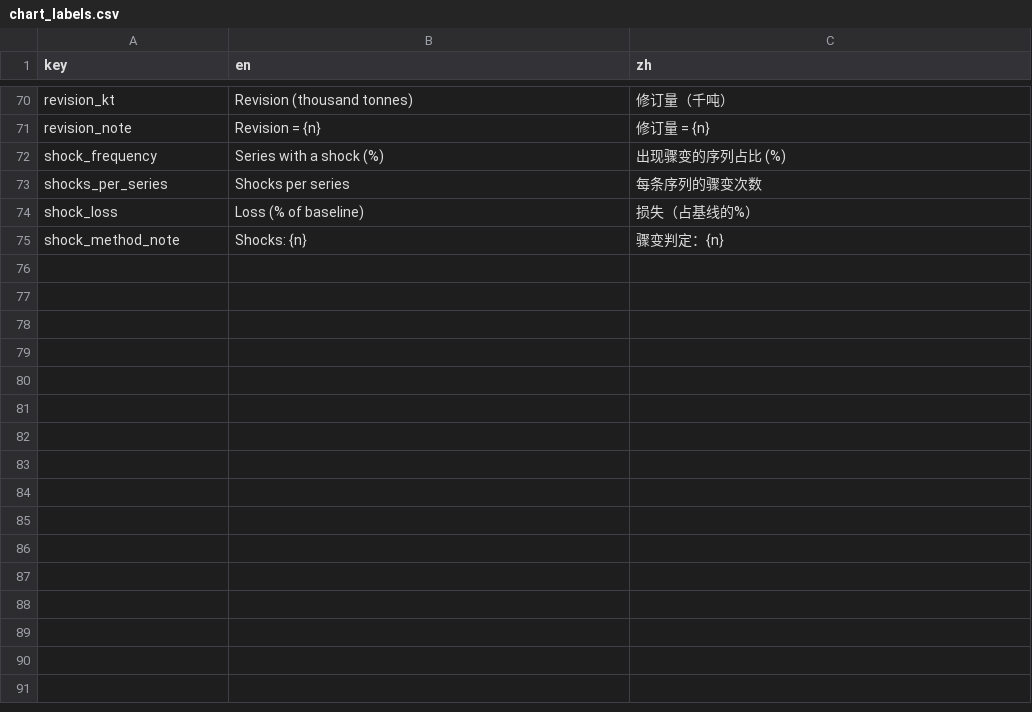
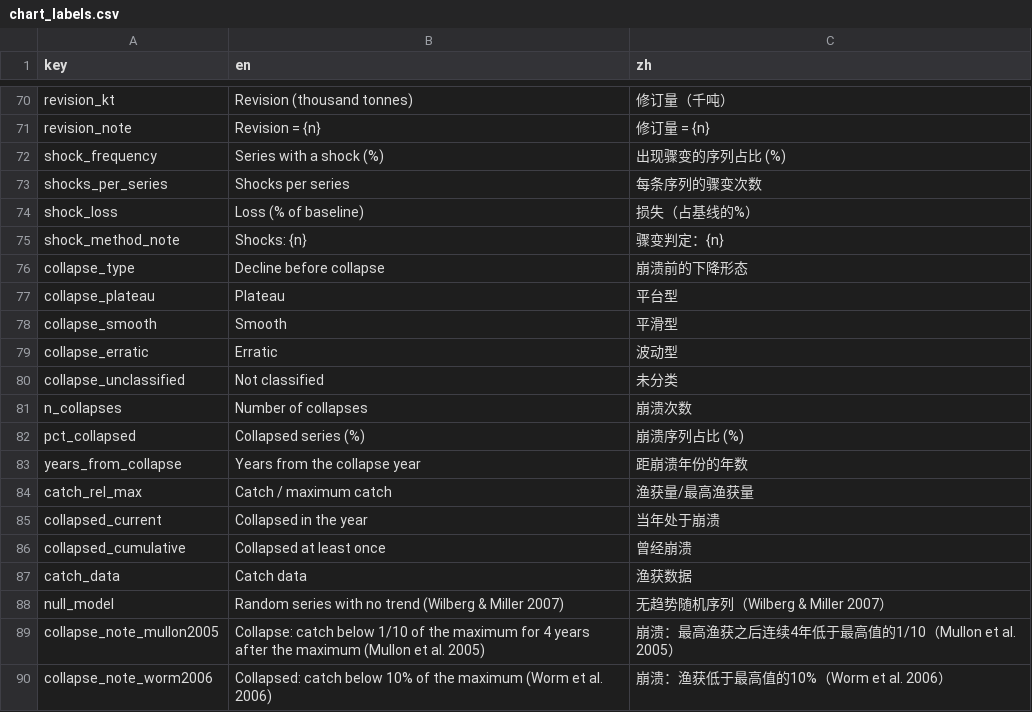
Before and after one commit to Linbojun99/faofishingreport, a CSV file: inst/extdata/chart_labels.csv, drawn as a sheet; only a part is shown, gaps mark what is left out; the diff names each change by its address in the sheet, - before the commit and + after, or states it on an @@ line.

Commit message:
dev：新增 collapse_analysis() 渔业崩溃分析（Mullon 2005 / Worm 2006，含随机序列对照）
- collapse_analysis()：按文献定义找出崩溃的渔获序列
  - 默认 Mullon et al. 2005（Fish and Fisheries 6:111-120）：序列为 物种或属 × 国家 × FAO 渔区；按原文排除未鉴定到属的条目、苏联/南斯拉夫/捷克斯洛伐克/南非/纳米比亚/中国（exclude_countries 可改）、最近 20 年有缺失的序列、年均渔获不足 500 吨的序列；崩溃 = 最高渔获之后连续 4 年低于最高值的 1/10，首年为崩溃年 Dc
  - 崩溃前形态：平台型（Dc-8 至 Dc-3 每年都高于最高值的 1/4）、平滑型（Dc-10 至 Dc 渔获与时间的相关系数 < -0.7）、波动型（其余）；原文未说明规则顺序，按此顺序判定（文档已写明）
  - method = "worm2006"（Science 314:787-790）：序列为 物种 × 渔区（各国合计），累计渔获不足 1 万吨的剔除；渔获首次达到最高值 10% 时开始，低于最高值 10% 为崩溃；给出每年"当年处于崩溃"和"曾经崩溃"的比例
  - null_model：按 Wilberg & Miller 2007（Science 316:1285）用无趋势的平稳 AR(1) 对数正态随机序列（CV 80%，自相关 0.75，起始年份与真实序列相同）重复分析作对照
  - 输出：每年崩溃次数（按形态）、崩溃前后平均轨迹、按 ISSCAAP 类群和渔区的崩溃比例；3 张图、4 张表
- 验证：1950-2000 年全球海洋数据得到 24.9% 的序列崩溃（原文 24%）；随机序列"曾经崩溃"比例高于真实数据，印证 Wilberg & Miller 的批评
- 测试：人造序列检验三种形态、4 年规则、Worm 比例、随机序列的 CV，以及排除国家
- NEWS 与网站目录补上 collapse_analysis()；中英文图表标签 15 个

```diff
--- a/inst/extdata/chart_labels.csv
+++ b/inst/extdata/chart_labels.csv
+row 76: collapse_type | Decline before collapse | 崩溃前的下降形态
+row 77: collapse_plateau | Plateau | 平台型
+row 78: collapse_smooth | Smooth | 平滑型
+row 79: collapse_erratic | Erratic | 波动型
+row 80: collapse_unclassified | Not classified | 未分类
+row 81: n_collapses | Number of collapses | 崩溃次数
+row 82: pct_collapsed | Collapsed series (%) | 崩溃序列占比 (%)
+row 83: years_from_collapse | Years from the collapse year | 距崩溃年份的年数
+row 84: catch_rel_max | Catch / maximum catch | 渔获量/最高渔获量
+row 85: collapsed_current | Collapsed in the year | 当年处于崩溃
+row 86: collapsed_cumulative | Collapsed at least once | 曾经崩溃
+row 87: catch_data | Catch data | 渔获数据
+row 88: null_model | Random series with no trend (Wilberg & Miller 2007) | 无趋势随机序列（Wilberg & Miller 2007）
+row 89: collapse_note_mullon2005 | Collapse: catch below 1/10 of the maximum for 4 years after the maximum (Mullon et al. 2005) | 崩溃：最高渔获之后连续4年低于最高值的1/10（Mullon et al. 2005）
+row 90: collapse_note_worm2006 | Collapsed: catch below 10% of the maximum (Worm et al. 2006) | 崩溃：渔获低于最高值的10%（Worm et al. 2006）
```
Also changed, not shown: 7 other files.
